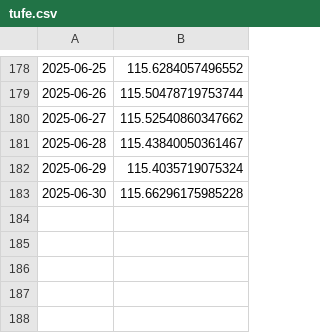
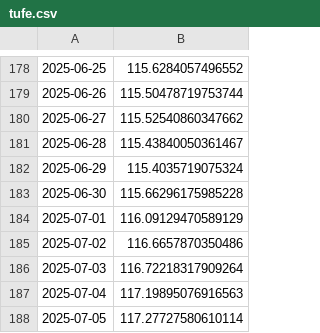
Before and after one commit to kaboya19/webtufedata, a CSV file: data/tufe.csv, drawn as a sheet; only a part is shown, gaps mark what is left out; the diff names each change by its address in the sheet, - before the commit and + after, or states it on an @@ line.

```diff
--- a/data/tufe.csv
+++ b/data/tufe.csv
+row 184: 2025-07-01 | 116.09129470589129
+row 185: 2025-07-02 | 116.6657870350486
+row 186: 2025-07-03 | 116.72218317909264
+row 187: 2025-07-04 | 117.19895076916563
+row 188: 2025-07-05 | 117.27727580610114
```
Also changed, not shown: data/gruplar_int.csv, data/gruplaraylik.csv, 6 other files.
